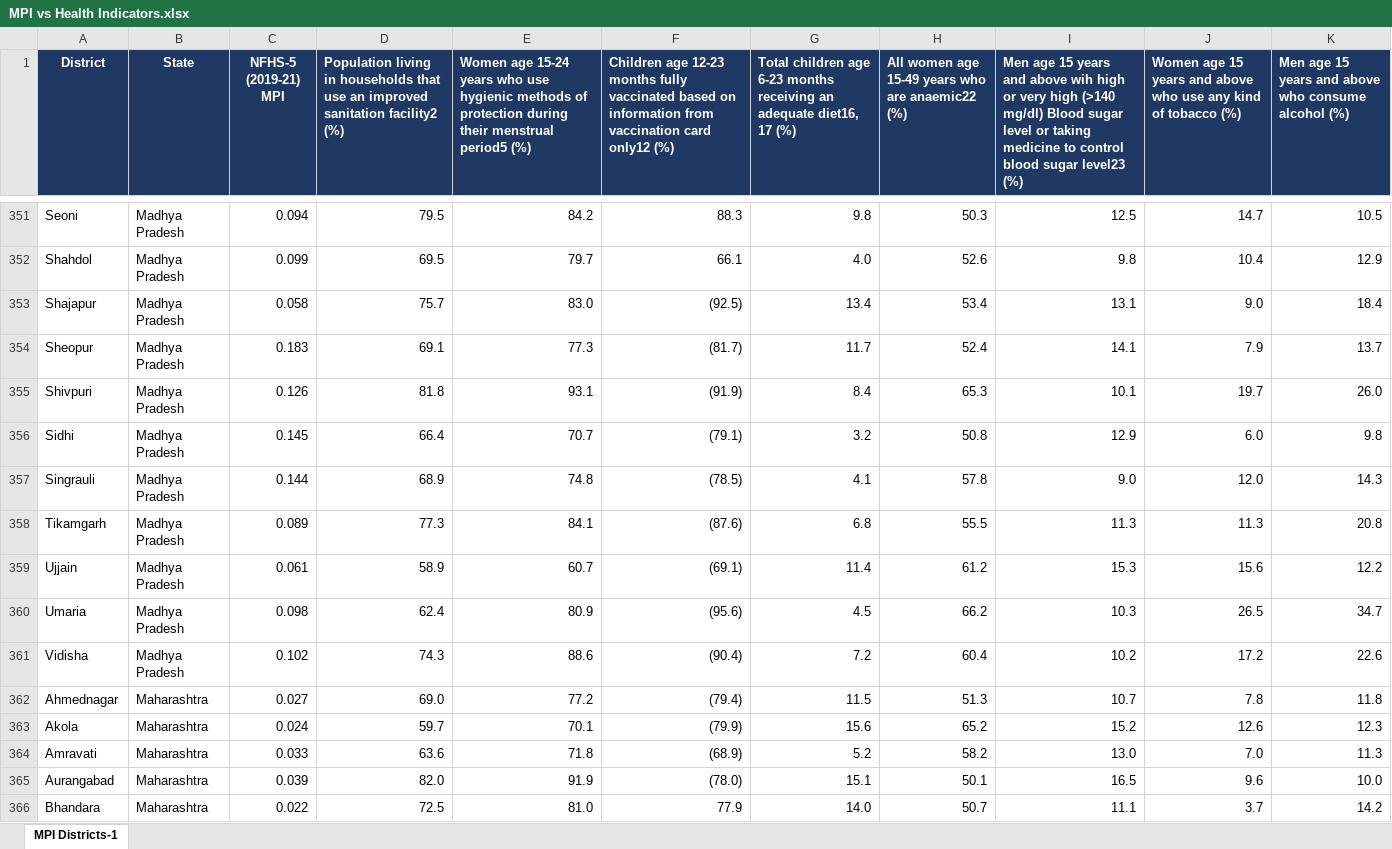
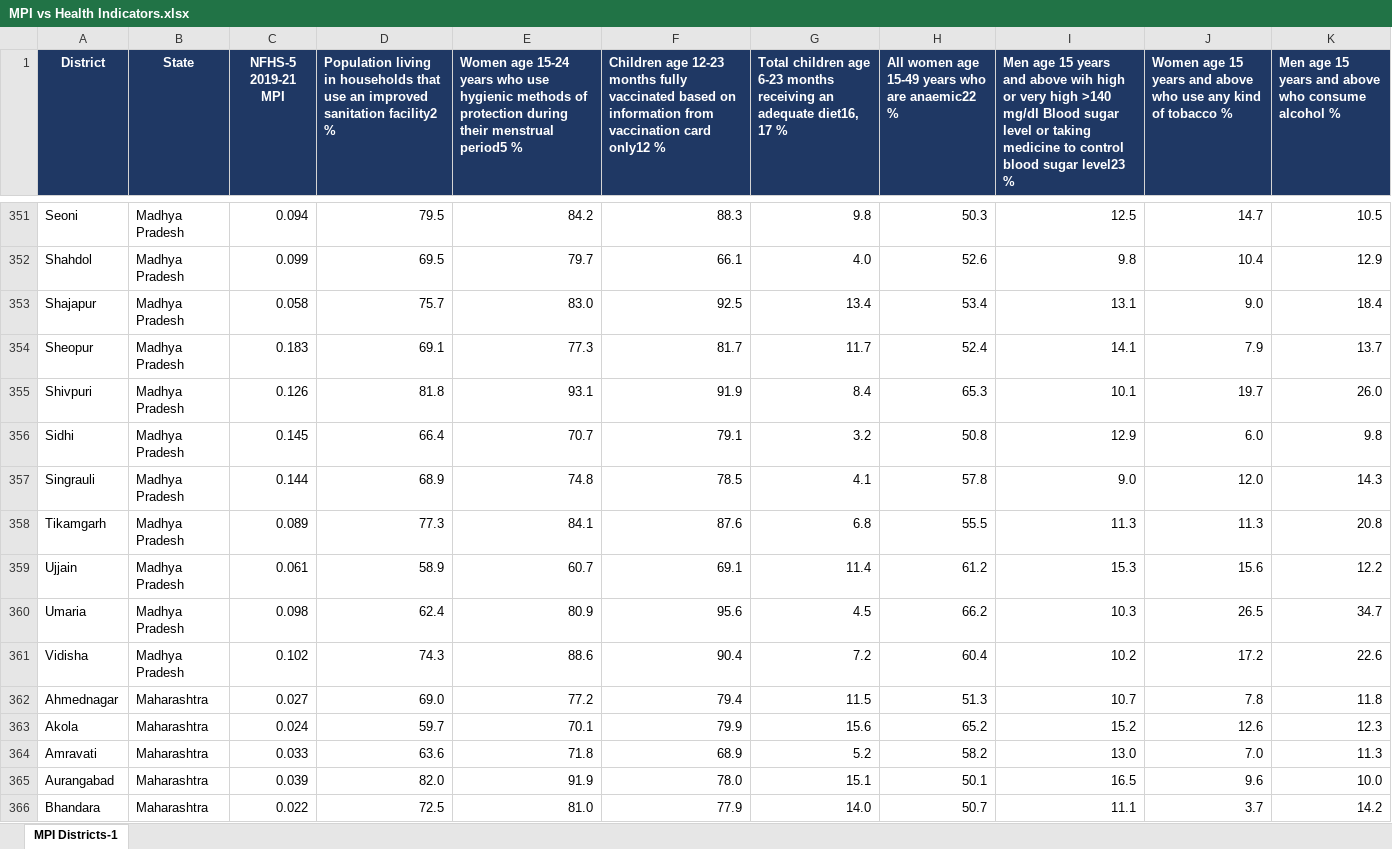
Before and after one commit to rishabhmeel/dai-project-district_analysis, an Excel workbook: data/clean/MPI vs Health Indicators.xlsx, sheet MPI Districts-1, drawn as a sheet; only a part is shown, gaps mark what is left out; values as stored, in another font and other column widths than the file's, no borders; the diff covers the shown part only; the diff names each change by its address in the sheet, - before the commit and + after, or states it on an @@ line.

```diff
--- a/data/clean/MPI vs Health Indicators.xlsx (sheet MPI Districts-1)
+++ b/data/clean/MPI vs Health Indicators.xlsx (sheet MPI Districts-1)
-C1: NFHS-5 (2019-21) MPI
+C1: NFHS-5 2019-21 MPI
-D1: …sanitation facility2 (%)
+D1: …sanitation facility2 %
-E1: …menstrual period5 (%)
+E1: …menstrual period5 %
-F1: …card only12 (%)
+F1: …card only12 %
-G1: …diet16, 17 (%)
+G1: …diet16, 17 %
-H1: …are anaemic22 (%)
+H1: …are anaemic22 %
-I1: …very high (>140 mg/dl) Blood sugar level or taking medicine to control blood sugar level23 (%)
+I1: …very high >140 mg/dl Blood sugar level or taking medicine to control blood sugar level23 %
-J1: …of tobacco (%)
+J1: …of tobacco %
-K1: …consume alcohol (%)
+K1: …consume alcohol %
-F353: (92.5)
+F353: 92.5
-F354: (81.7)
+F354: 81.7
-F355: (91.9)
+F355: 91.9
-F356: (79.1)
+F356: 79.1
-F357: (78.5)
+F357: 78.5
-F358: (87.6)
+F358: 87.6
-F359: (69.1)
+F359: 69.1
-F360: (95.6)
+F360: 95.6
-F361: (90.4)
+F361: 90.4
-F362: (79.4)
+F362: 79.4
-F363: (79.9)
+F363: 79.9
-F364: (68.9)
+F364: 68.9
-F365: (78.0)
+F365: 78.0
```
Also changed, not shown: 417 edited cells elsewhere in this sheet, 3 other files.
